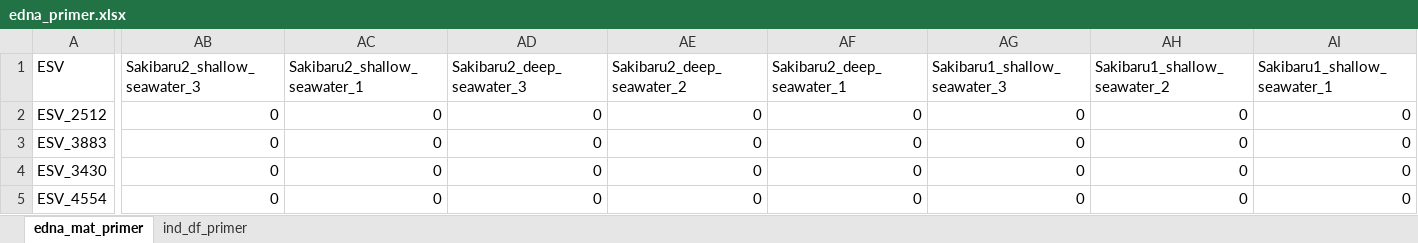
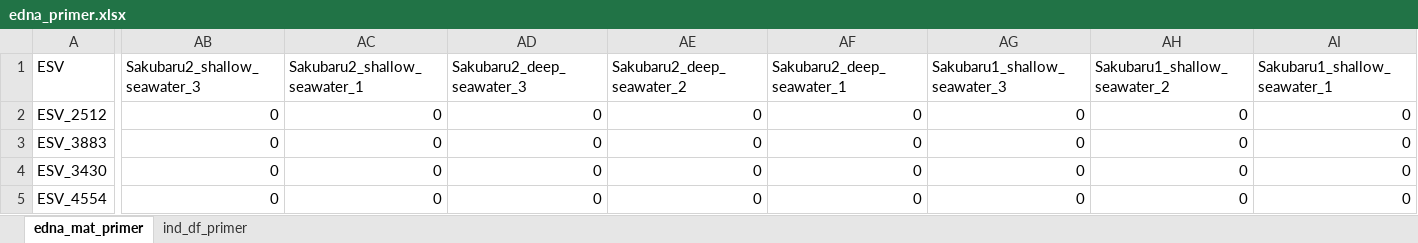
Before and after one commit to CCampanini/Campanini_Gosser_et_al-Effective_combination_reef_monitoring_Okinawa_metabarcoding, an Excel workbook: Multi-taxa_data/eDNA/2-Clean_data/edna_primer.xlsx, sheet edna_mat_primer, drawn as a sheet; only a part is shown, gaps mark what is left out; values as stored, in another font and other column widths than the file's, no borders; the diff covers the shown part only; the diff names each change by its address in the sheet, - before the commit and + after, or states it on an @@ line.

```diff
--- a/Multi-taxa_data/eDNA/2-Clean_data/edna_primer.xlsx (sheet edna_mat_primer)
+++ b/Multi-taxa_data/eDNA/2-Clean_data/edna_primer.xlsx (sheet edna_mat_primer)
-AB1: Sakibaru2_shallow_seawater_3
+AB1: Sakubaru2_shallow_seawater_3
-AC1: Sakibaru2_shallow_seawater_1
+AC1: Sakubaru2_shallow_seawater_1
-AD1: Sakibaru2_deep_seawater_3
+AD1: Sakubaru2_deep_seawater_3
-AE1: Sakibaru2_deep_seawater_2
+AE1: Sakubaru2_deep_seawater_2
-AF1: Sakibaru2_deep_seawater_1
+AF1: Sakubaru2_deep_seawater_1
-AG1: Sakibaru1_shallow_seawater_3
+AG1: Sakubaru1_shallow_seawater_3
-AH1: Sakibaru1_shallow_seawater_2
+AH1: Sakubaru1_shallow_seawater_2
-AI1: Sakibaru1_shallow_seawater_1
+AI1: Sakubaru1_shallow_seawater_1
```
Also changed, not shown: 3 edited cells elsewhere in this sheet, sheet ind_df_primer.
